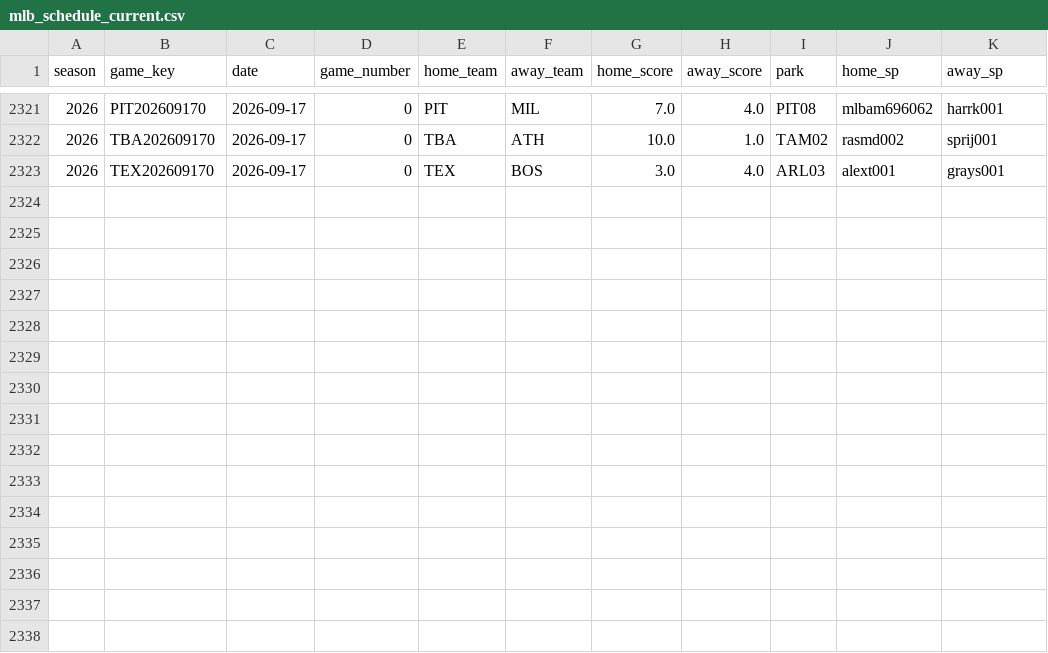
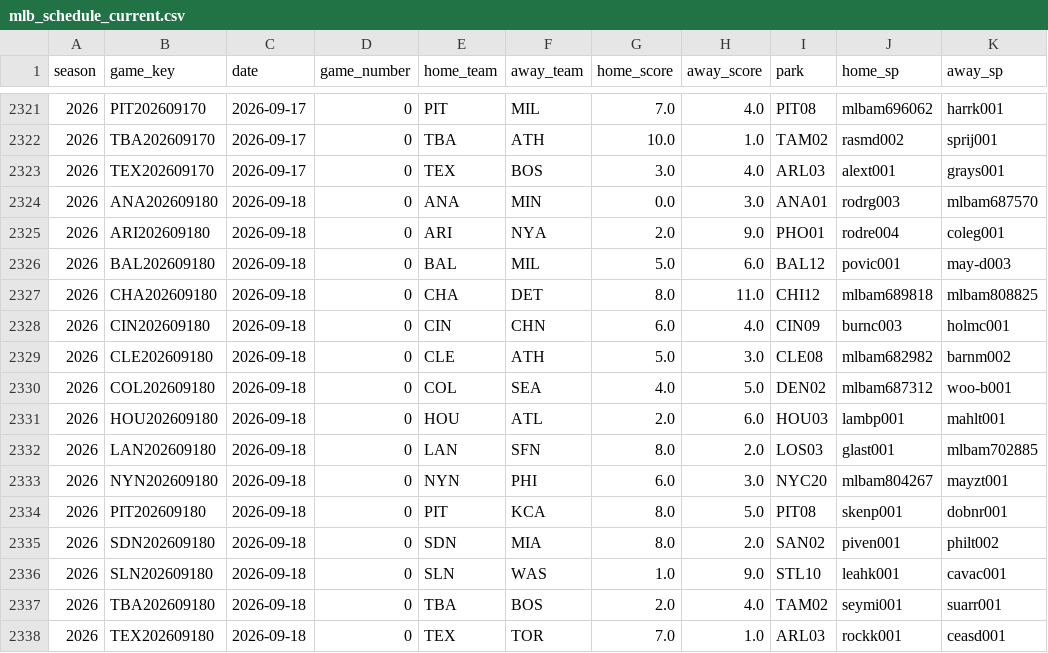
Before and after one commit to Xymphny/NFL-CB-Model, a CSV file: model/mlb_schedule_current.csv, drawn as a sheet; only a part is shown, gaps mark what is left out.

Commit message:
MLB in-season cache: mlb_schedule_current.csv

```diff
--- a/model/mlb_schedule_current.csv
+++ b/model/mlb_schedule_current.csv
@@ -2323 +2323,16 @@ season,game_key,date,game_number,home_team,away_team,home_score,away_score,park,
 2026,TEX202609170,2026-09-17,0,TEX,BOS,3.0,4.0,ARL03,alext001,grays001
+2026,ANA202609180,2026-09-18,0,ANA,MIN,0.0,3.0,ANA01,rodrg003,mlbam687570
+2026,ARI202609180,2026-09-18,0,ARI,NYA,2.0,9.0,PHO01,rodre004,coleg001
+2026,BAL202609180,2026-09-18,0,BAL,MIL,5.0,6.0,BAL12,povic001,may-d003
+2026,CHA202609180,2026-09-18,0,CHA,DET,8.0,11.0,CHI12,mlbam689818,mlbam808825
+2026,CIN202609180,2026-09-18,0,CIN,CHN,6.0,4.0,CIN09,burnc003,holmc001
+2026,CLE202609180,2026-09-18,0,CLE,ATH,5.0,3.0,CLE08,mlbam682982,barnm002
+2026,COL202609180,2026-09-18,0,COL,SEA,4.0,5.0,DEN02,mlbam687312,woo-b001
+2026,HOU202609180,2026-09-18,0,HOU,ATL,2.0,6.0,HOU03,lambp001,mahlt001
+2026,LAN202609180,2026-09-18,0,LAN,SFN,8.0,2.0,LOS03,glast001,mlbam702885
+2026,NYN202609180,2026-09-18,0,NYN,PHI,6.0,3.0,NYC20,mlbam804267,mayzt001
+2026,PIT202609180,2026-09-18,0,PIT,KCA,8.0,5.0,PIT08,skenp001,dobnr001
+2026,SDN202609180,2026-09-18,0,SDN,MIA,8.0,2.0,SAN02,piven001,philt002
+2026,SLN202609180,2026-09-18,0,SLN,WAS,1.0,9.0,STL10,leahk001,cavac001
+2026,TBA202609180,2026-09-18,0,TBA,BOS,2.0,4.0,TAM02,seymi001,suarr001
+2026,TEX202609180,2026-09-18,0,TEX,TOR,7.0,1.0,ARL03,rockk001,ceasd001
```
